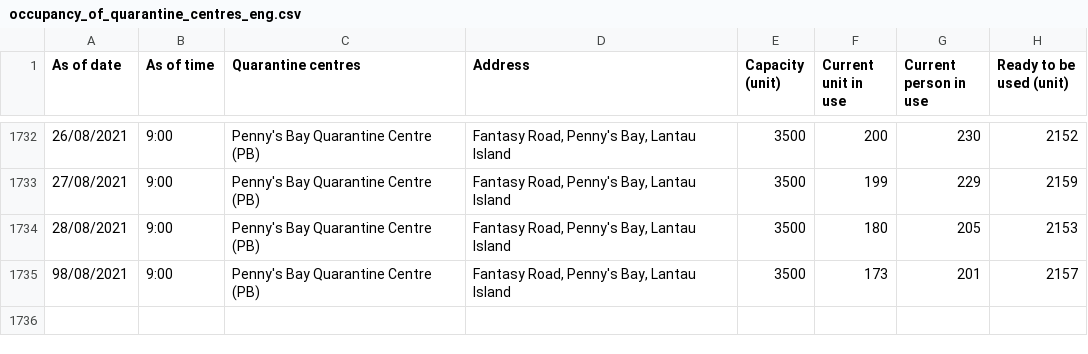
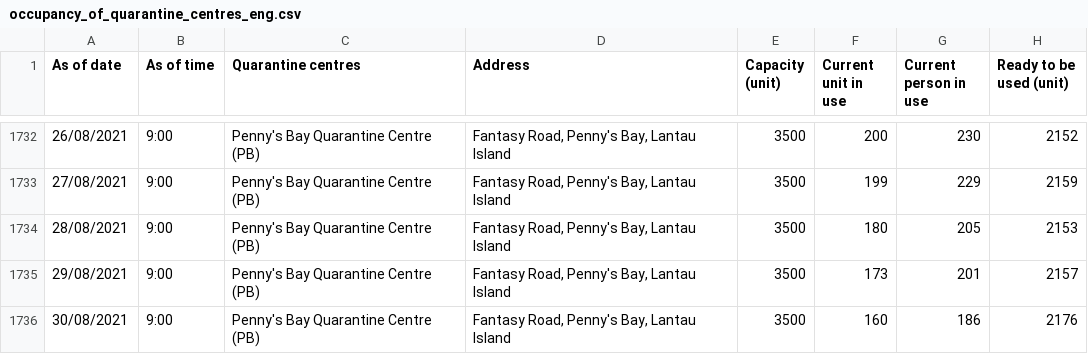
Before and after one commit to gfrmin/covid19hk, a CSV file: occupancy_of_quarantine_centres_eng.csv, drawn as a sheet; only a part is shown, gaps mark what is left out.

Commit message:
Flat: latest data (2021-08-30T12:59:26.068Z) {   "date": "2021-08-30T12:59:26.068Z",   "files": [     {       "name": "occupancy_of_quarantine_centres_eng.csv",       "deltaBytes": 113,       "source": "https://www.chp.gov.hk/files/misc/occupancy_of_quarantine_centres_eng.csv"     }   ] }

```diff
--- a/occupancy_of_quarantine_centres_eng.csv
+++ b/occupancy_of_quarantine_centres_eng.csv
@@ -1734,2 +1734,3 @@ As of date,As of time,Quarantine centres,Address,Capacity (unit),Current unit in
 28/08/2021,9:00,Penny's Bay Quarantine Centre (PB),"Fantasy Road, Penny's Bay, Lantau Island",3500,180,205,2153
-98/08/2021,9:00,Penny's Bay Quarantine Centre (PB),"Fantasy Road, Penny's Bay, Lantau Island",3500,173,201,2157
+29/08/2021,9:00,Penny's Bay Quarantine Centre (PB),"Fantasy Road, Penny's Bay, Lantau Island",3500,173,201,2157
+30/08/2021,9:00,Penny's Bay Quarantine Centre (PB),"Fantasy Road, Penny's Bay, Lantau Island",3500,160,186,2176
```
